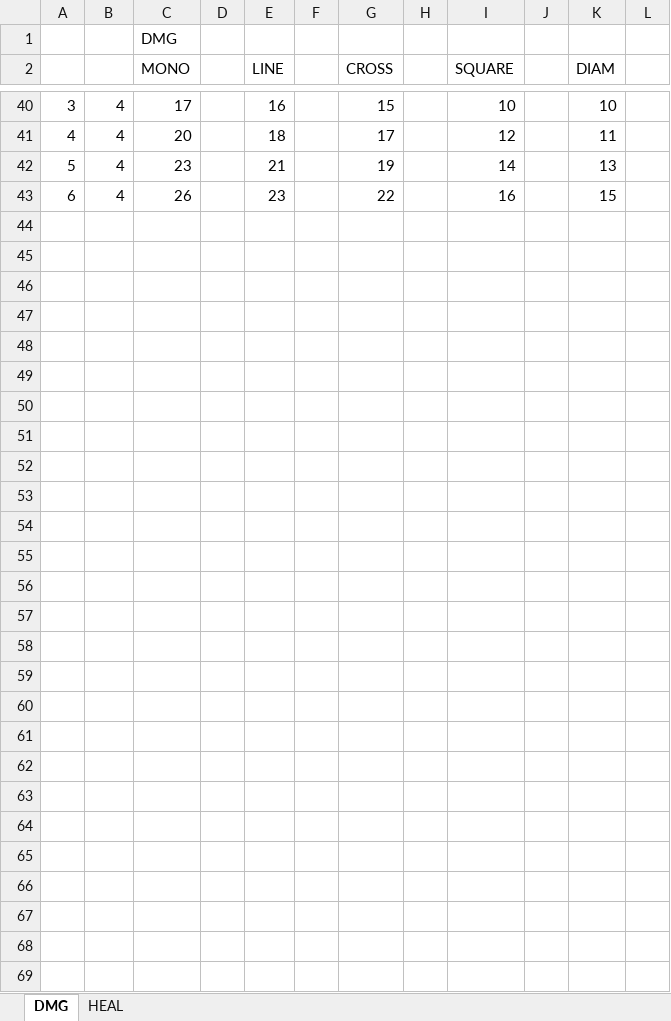
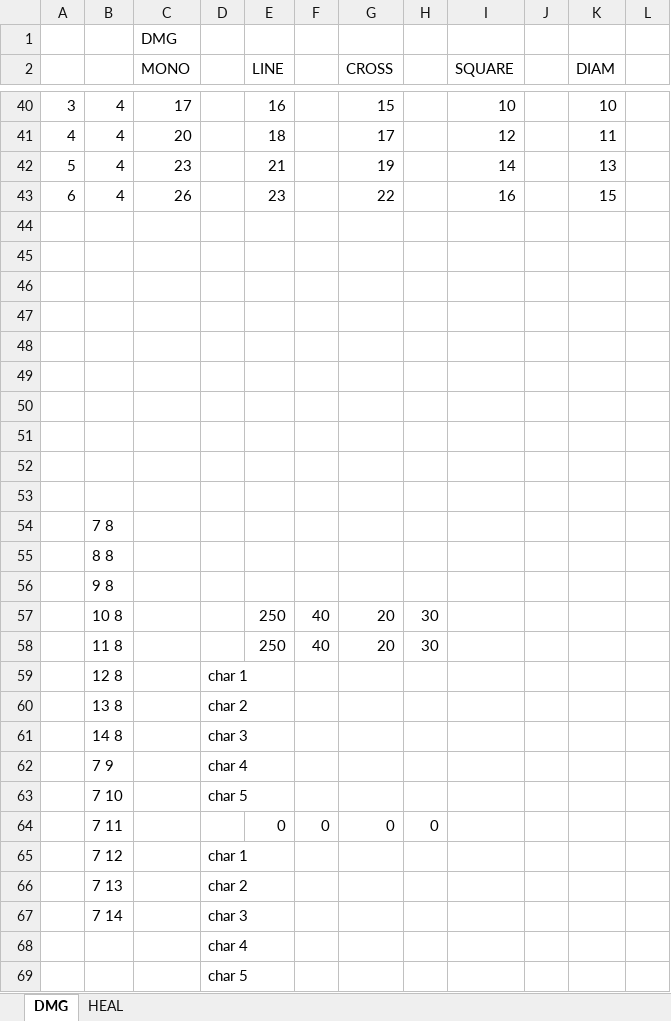
Before and after one commit to Hyarius/2D-Tactical-RPG-engine, an Excel workbook: ressources/tab/spell_tab.xlsx, sheet DMG, drawn as a sheet; only a part is shown, gaps mark what is left out; values as stored, in another font and other column widths than the file's, no borders; the diff names each change by its address in the sheet, - before the commit and + after, or states it on an @@ line.

```diff
--- a/ressources/tab/spell_tab.xlsx (sheet DMG)
+++ b/ressources/tab/spell_tab.xlsx (sheet DMG)
+row 44: (empty)
+row 45: (empty)
+row 46: (empty)
+row 47: (empty)
+row 48: (empty)
+row 49: (empty)
+row 50: (empty)
+row 51: (empty)
+row 52: (empty)
+row 53: (empty)
+row 54:  | 7 8
+row 55:  | 8 8
+row 56:  | 9 8
+row 57:  | 10 8 |  |  | 250 | 40 | 20 | 30
+row 58:  | 11 8 |  |  | 250 | 40 | 20 | 30
+row 59:  | 12 8 |  | char 1
+row 60:  | 13 8 |  | char 2
+row 61:  | 14 8 |  | char 3
+row 62:  | 7 9 |  | char 4
+row 63:  | 7 10 |  | char 5
+row 64:  | 7 11 |  |  | 0 | 0 | 0 | 0
+row 65:  | 7 12 |  | char 1
+row 66:  | 7 13 |  | char 2
+row 67:  | 7 14 |  | char 3
+row 68:  |  |  | char 4
+row 69:  |  |  | char 5
```
Also changed, not shown: 28 other files.
